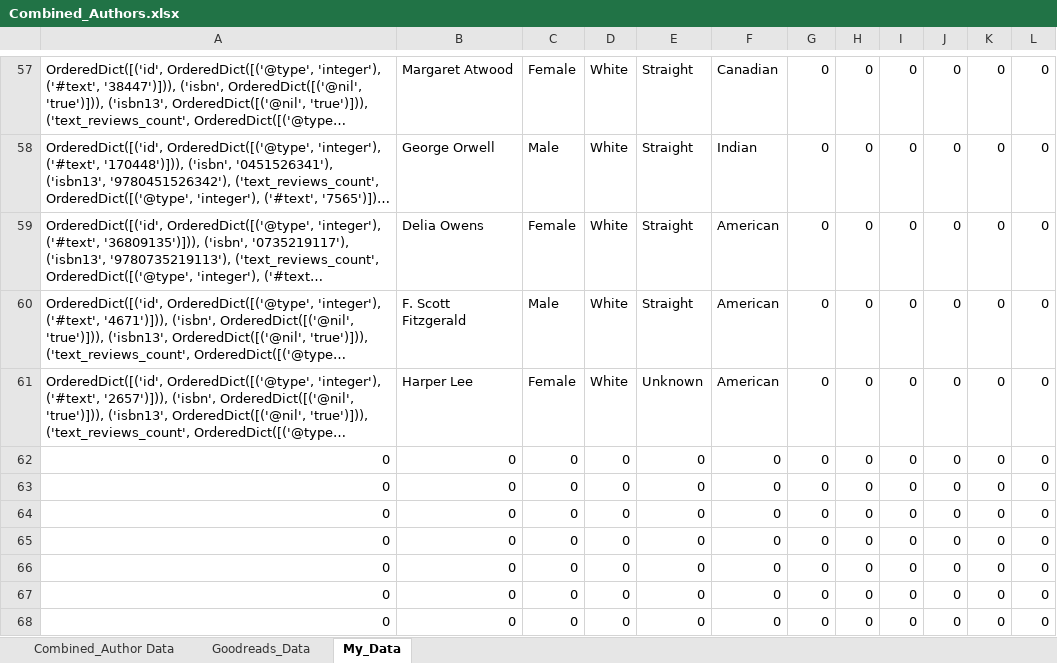
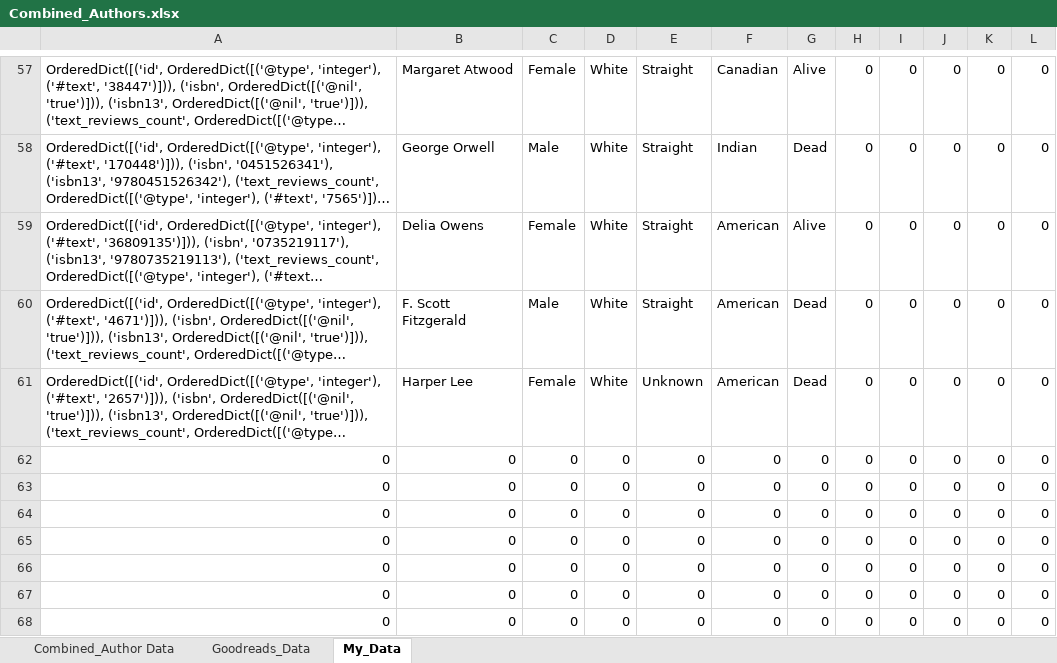
Before and after one commit to notionparallax/bookAnalysis, an Excel workbook: Combined_Authors.xlsx, sheet My_Data, drawn as a sheet; only a part is shown, gaps mark what is left out; long unchanged cells end in …; values as stored, in another font and other column widths than the file's, no borders; the diff covers the shown part only; the diff names each change by its address in the sheet, - before the commit and + after, or states it on an @@ line.

```diff
--- a/Combined_Authors.xlsx (sheet My_Data)
+++ b/Combined_Authors.xlsx (sheet My_Data)
-G57: 0
+G57: Alive
-G58: 0
+G58: Dead
-G59: 0
+G59: Alive
-G60:G61: 0
+G60:G61: Dead
```
Also changed, not shown: 56 edited cells elsewhere in this sheet, sheet Combined_Author Data, my_author_inputs.xlsx, temp_authors.xlsx, 4 other files.
